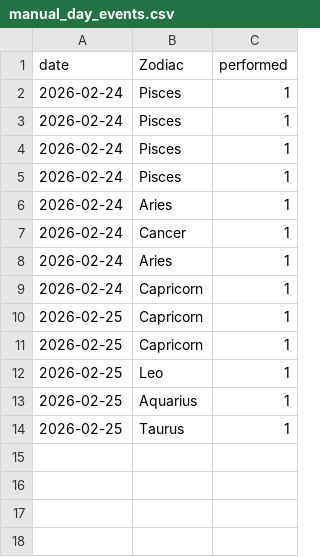
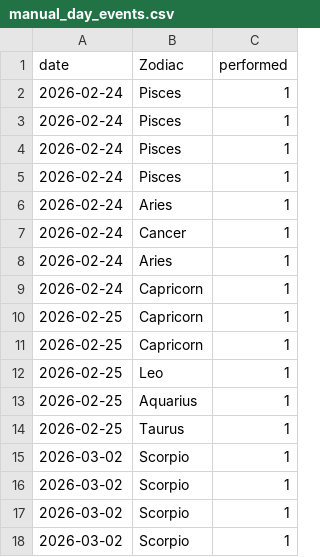
Before and after one commit to Nightshade23x/Astrology, a CSV file: data/manual_day_events.csv, drawn as a sheet.

```diff
--- a/data/manual_day_events.csv
+++ b/data/manual_day_events.csv
@@ -14 +14,5 @@ date,Zodiac,performed
 2026-02-25,Taurus,1
+2026-03-02,Scorpio,1
+2026-03-02,Scorpio,1
+2026-03-02,Scorpio,1
+2026-03-02,Scorpio,1
```
Also changed, not shown: data/player_dob_batch.csv, 10 other files.
